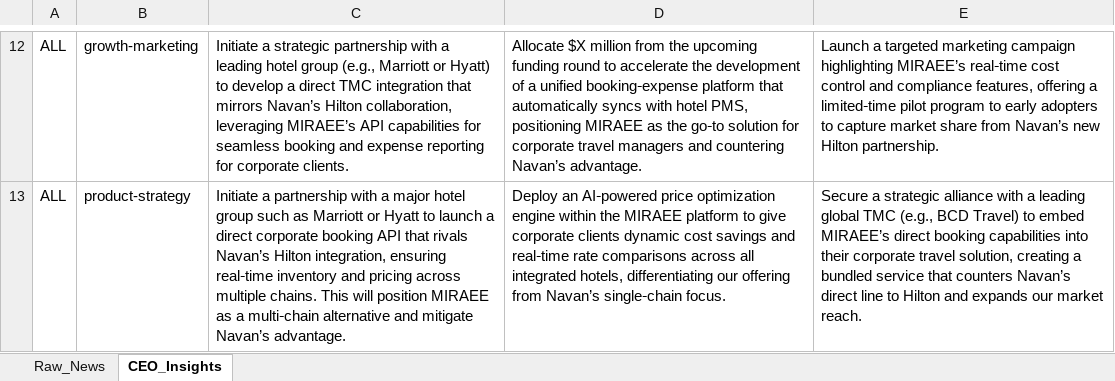
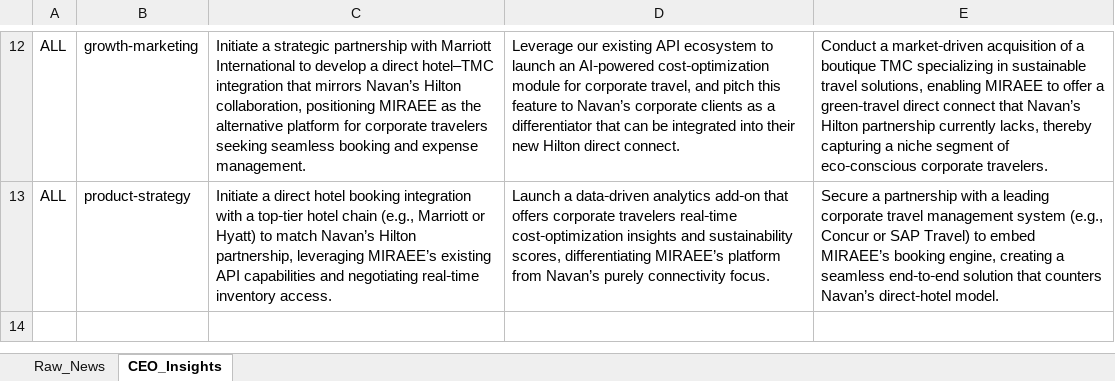
Before and after one commit to knirantar-Mondee/TabhiGroupDashboard_1, an Excel workbook: News_Dashboard/data/raw_news_database_Miraee.xlsx, sheet CEO_Insights, drawn as a sheet; only a part is shown, gaps mark what is left out; values as stored, in another font and other column widths than the file's, no borders; the diff covers the shown part only; the diff names each change by its address in the sheet, - before the commit and + after, or states it on an @@ line.

```diff
--- a/News_Dashboard/data/raw_news_database_Miraee.xlsx (sheet CEO_Insights)
+++ b/News_Dashboard/data/raw_news_database_Miraee.xlsx (sheet CEO_Insights)
-C12: …partnership with a leading hotel group (e.g., Marriott or Hyatt) to develop a direct TMC integration that mirrors Navan’s Hilton collaboration, leveraging MIRAEE’s API capabilities for seamless booking and expense reporting for corporate clients.
+C12: …partnership with Marriott International to develop a direct hotel–TMC integration that mirrors Navan’s Hilton collaboration, positioning MIRAEE as the alternative platform for corporate travelers seeking seamless booking and expense management.
-D12: Allocate $X million from the upcoming funding round to accelerate the development of a unified booking‑expense platform that automatically syncs with hotel PMS, positioning MIRAEE as the go‑to solution for corporate travel managers and countering Navan’s advantage.
+D12: Leverage our existing API ecosystem to launch an AI‑powered cost‑optimization module for corporate travel, and pitch this feature to Navan’s corporate clients as a differentiator that can be integrated into their new Hilton direct connect.
-E12: Launch a targeted marketing campaign highlighting MIRAEE’s real‑time cost control and compliance features, offering a limited‑time pilot program to early adopters to capture market share from Navan’s new Hilton partnership.
+E12: Conduct a market‑driven acquisition of a boutique TMC specializing in sustainable travel solutions, enabling MIRAEE to offer a green‑travel direct connect that Navan’s Hilton partnership currently lacks, thereby capturing a niche segment of eco‑conscious corporate travelers.
-C13: Initiate a partnership with a major hotel group such as Marriott or Hyatt to launch a direct corporate booking API that rivals Navan’s Hilton integration, ensuring real‑time inventory and pricing across multiple chains. This will position MIRAEE as a multi‑chain alternative and mitigate Navan’s advantage.
+C13: Initiate a direct hotel booking integration with a top‑tier hotel chain (e.g., Marriott or Hyatt) to match Navan’s Hilton partnership, leveraging MIRAEE’s existing API capabilities and negotiating real‑time inventory access.
-D13: Deploy an AI‑powered price optimization engine within the MIRAEE platform to give corporate clients dynamic cost savings and real‑time rate comparisons across all integrated hotels, differentiating our offering from Navan’s single‑chain focus.
+D13: Launch a data‑driven analytics add‑on that offers corporate travelers real‑time cost‑optimization insights and sustainability scores, differentiating MIRAEE’s platform from Navan’s purely connectivity focus.
-E13: Secure a strategic alliance with a leading global TMC (e.g., BCD Travel) to embed MIRAEE’s direct booking capabilities into their corporate travel solution, creating a bundled service that counters Navan’s direct line to Hilton and expands our market reach.
+E13: Secure a partnership with a leading corporate travel management system (e.g., Concur or SAP Travel) to embed MIRAEE’s booking engine, creating a seamless end‑to‑end solution that counters Navan’s direct‑hotel model.
```
Also changed, not shown: 30 edited cells elsewhere in this sheet, News_Dashboard/data/raw_news_database_Mondee.xlsx, News_Intelligence/output/raw_news_database_Miraee.xlsx, 3 other files.
